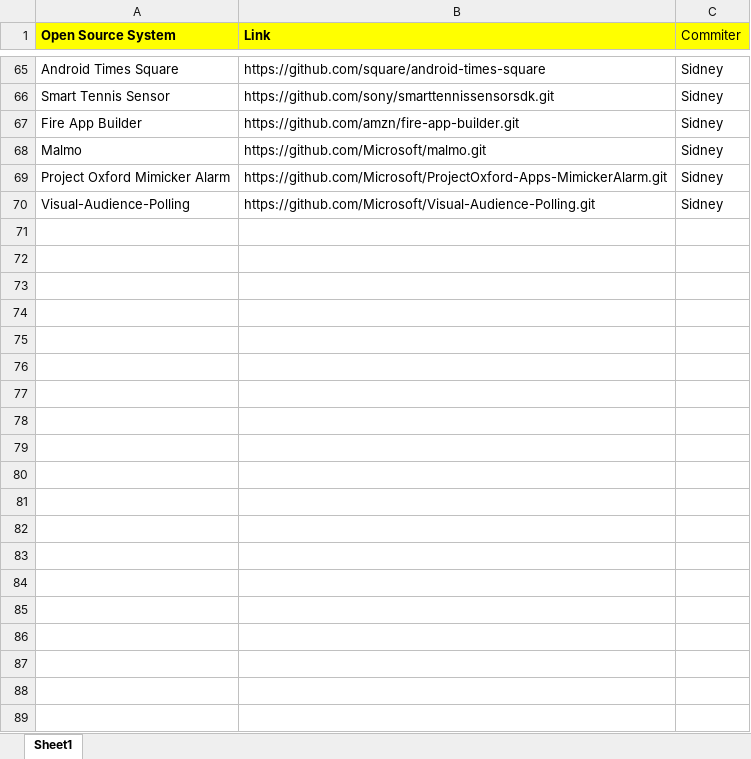
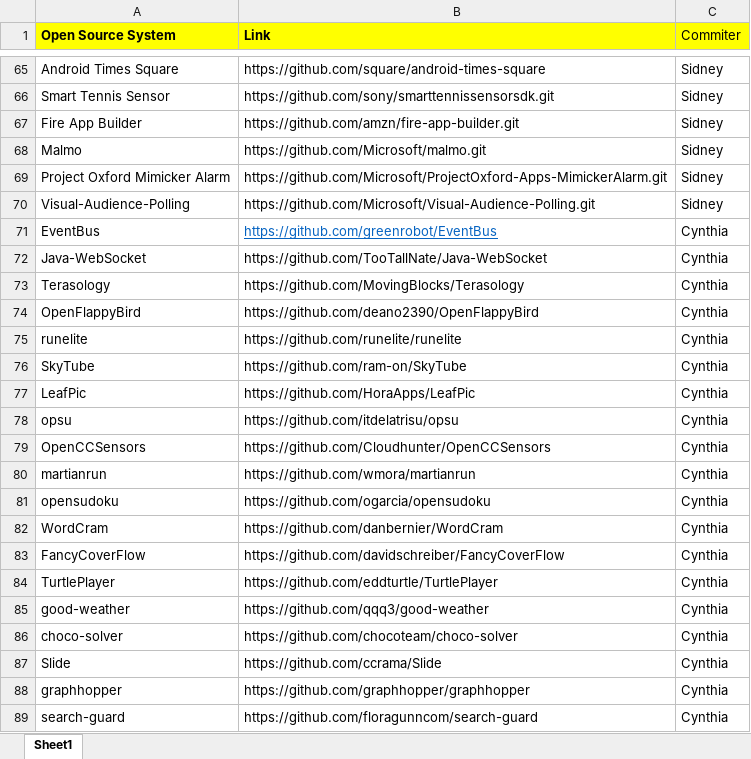
Before and after one commit to sidneyshane/seng300Group3, an Excel workbook: data_gathering/program_list.xlsx, sheet Sheet1, drawn as a sheet; only a part is shown, gaps mark what is left out; values as stored, in another font and other column widths than the file's, no borders; the diff covers the shown part only; the diff names each change by its address in the sheet, - before the commit and + after, or states it on an @@ line.

Commit message:
Updated list

```diff
--- a/data_gathering/program_list.xlsx (sheet Sheet1)
+++ b/data_gathering/program_list.xlsx (sheet Sheet1)
+row 71: EventBus | https://github.com/greenrobot/EventBus | Cynthia
+row 72: Java-WebSocket | https://github.com/TooTallNate/Java-WebSocket | Cynthia
+row 73: Terasology | https://github.com/MovingBlocks/Terasology | Cynthia
+row 74: OpenFlappyBird | https://github.com/deano2390/OpenFlappyBird | Cynthia
+row 75: runelite | https://github.com/runelite/runelite | Cynthia
+row 76: SkyTube | https://github.com/ram-on/SkyTube | Cynthia
+row 77: LeafPic | https://github.com/HoraApps/LeafPic | Cynthia
+row 78: opsu | https://github.com/itdelatrisu/opsu | Cynthia
+row 79: OpenCCSensors | https://github.com/Cloudhunter/OpenCCSensors | Cynthia
+row 80: martianrun | https://github.com/wmora/martianrun | Cynthia
+row 81: opensudoku | https://github.com/ogarcia/opensudoku | Cynthia
+row 82: WordCram | https://github.com/danbernier/WordCram | Cynthia
+row 83: FancyCoverFlow | https://github.com/davidschreiber/FancyCoverFlow | Cynthia
+row 84: TurtlePlayer | https://github.com/eddturtle/TurtlePlayer | Cynthia
+row 85: good-weather | https://github.com/qqq3/good-weather | Cynthia
+row 86: choco-solver | https://github.com/chocoteam/choco-solver | Cynthia
+row 87: Slide | https://github.com/ccrama/Slide | Cynthia
+row 88: graphhopper | https://github.com/graphhopper/graphhopper | Cynthia
+row 89: search-guard | https://github.com/floragunncom/search-guard | Cynthia
```
Also changed, not shown: 14 added rows and cell formats elsewhere in this sheet.
